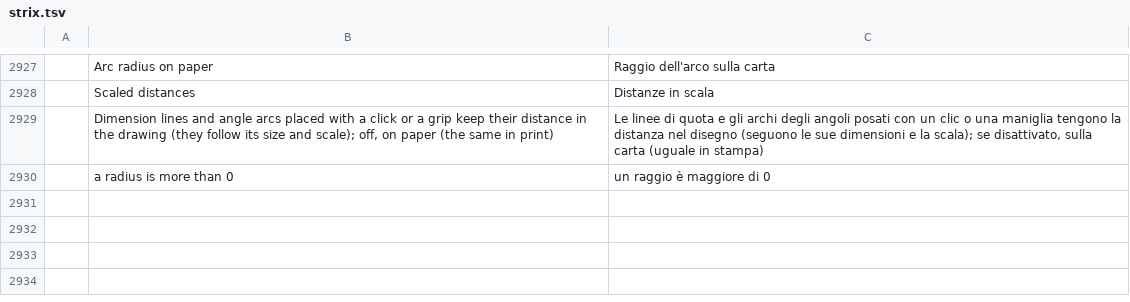
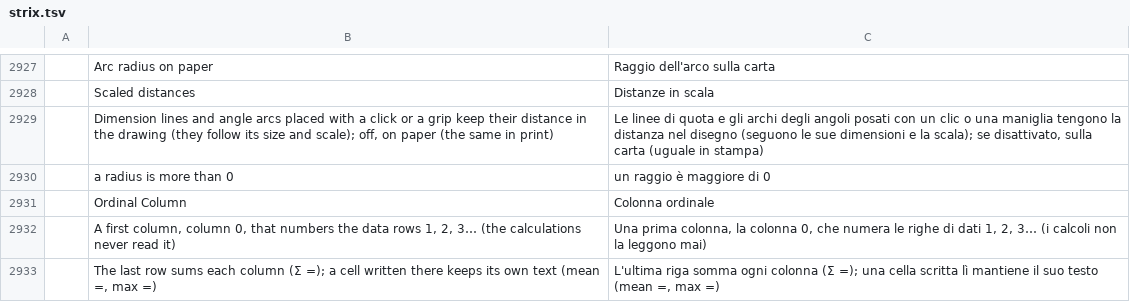
Before and after one commit to nabre/strix, a TSV file: locales/it/strix.tsv, drawn as a sheet; only a part is shown, gaps mark what is left out; the diff names each change by its address in the sheet, - before the commit and + after, or states it on an @@ line.

```diff
--- a/locales/it/strix.tsv
+++ b/locales/it/strix.tsv
+row 2931:  | Ordinal Column | Colonna ordinale
+row 2932:  | A first column, column 0, that numbers the data rows 1, 2, 3… (the calculations never read it) | Una prima colonna, la colonna 0, che numera le righe di dati 1, 2, 3… (i calcoli non la leggono mai)
+row 2933:  | The last row sums each column (Σ =); a cell written there keeps its own text (mean =, max =) | L'ultima riga somma ogni colonna (Σ =); una cella scritta lì mantiene il suo testo (mean =, max =)
```
Also changed, not shown: 10 other files.
